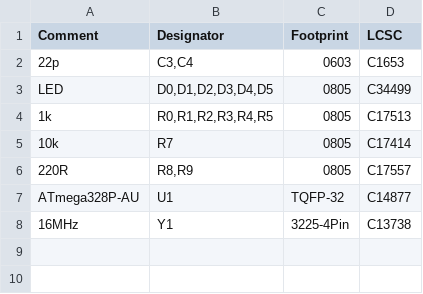
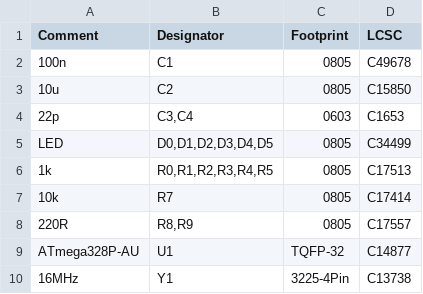
Before and after one commit to sensai7/Card-Sized-Midi-Controller, a CSV file: Kicad/CardSizeMidiController/JLCPCB BOM.csv, drawn as a sheet.

```diff
--- a/Kicad/CardSizeMidiController/JLCPCB BOM.csv
+++ b/Kicad/CardSizeMidiController/JLCPCB BOM.csv
@@ -1,2 +1,4 @@
 Comment,Designator,Footprint,LCSC
+100n,C1,0805,C49678
+10u,C2,0805,C15850
 22p,"C3,C4",0603,C1653
```
Also changed, not shown: Kicad/CardSizeMidiController/JLCPCB CPL.csv, 16 other files.
